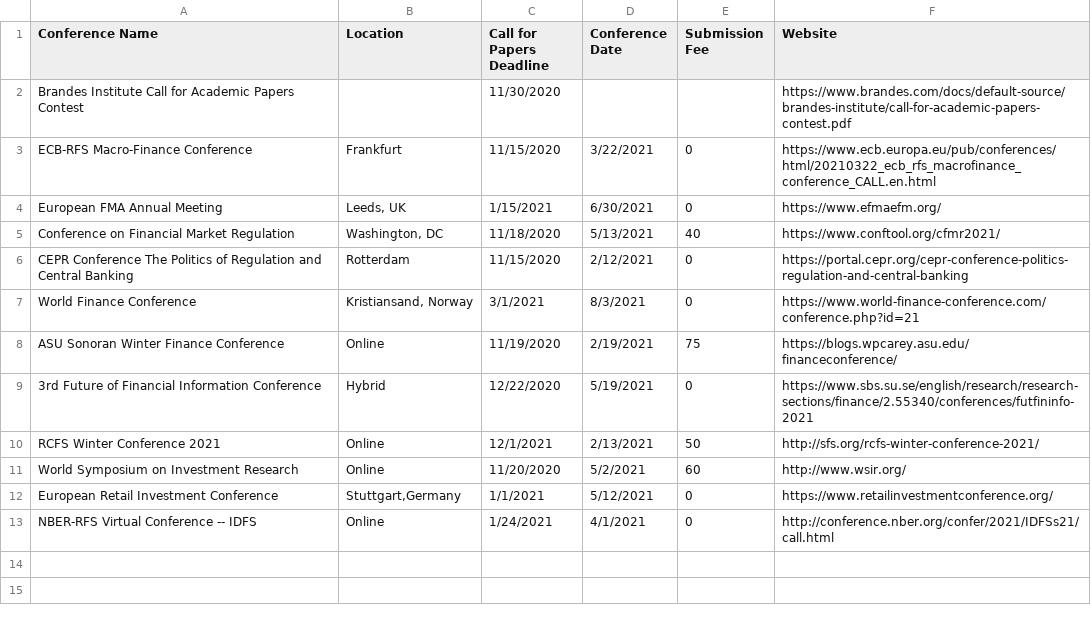
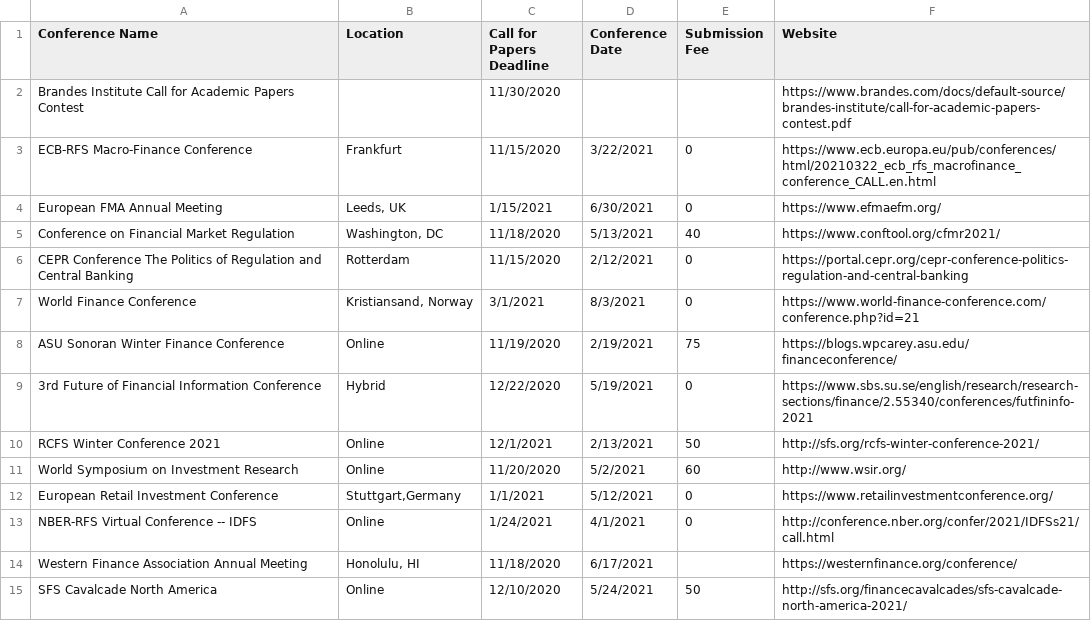
Before and after one commit to tbeason/financeconferences, a CSV file: data/financeconfdeadlines.csv, drawn as a sheet.

Commit message:
wfa sfs 2021

```diff
--- a/data/financeconfdeadlines.csv
+++ b/data/financeconfdeadlines.csv
@@ -13 +13,3 @@ European Retail Investment Conference,"Stuttgart,Germany",1/1/2021,5/12/2021,0,h
 NBER-RFS Virtual Conference -- IDFS,Online,1/24/2021,4/1/2021,0,http://conference.nber.org/confer/2021/IDFSs21/call.html
+Western Finance Association Annual Meeting,"Honolulu, HI",11/18/2020,6/17/2021,,https://westernfinance.org/conference/
+SFS Cavalcade North America,Online,12/10/2020,5/24/2021,50,http://sfs.org/financecavalcades/sfs-cavalcade-north-america-2021/
```
